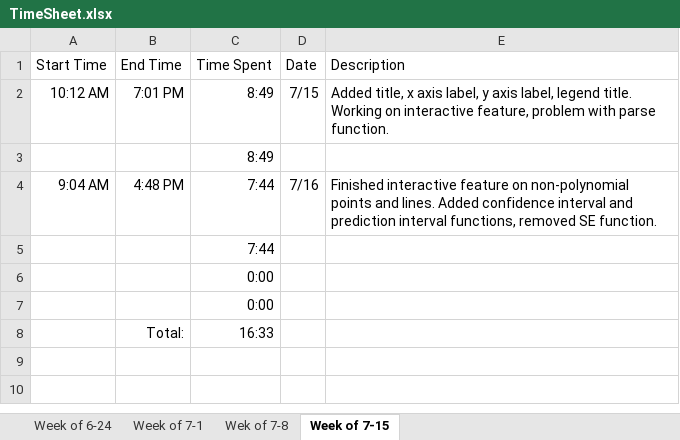
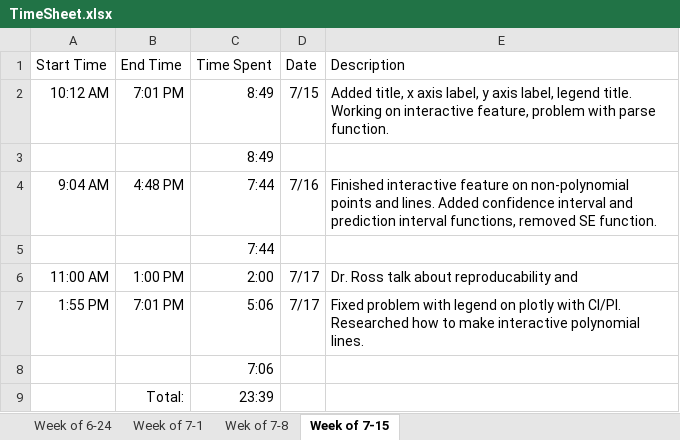
Before and after one commit to hglanz/LinearModel-RViz-Summer2019, an Excel workbook: TimeSheet.xlsx, sheet Week of 7-15, drawn as a sheet; values as stored, in another font and other column widths than the file's, no borders; removed rows and columns are numbered as before the commit, all else as after; the diff names each change by its address in the sheet, - before the commit and + after, or states it on an @@ line.

Commit message:
TimeSheet 7/17

```diff
--- a/TimeSheet.xlsx (sheet Week of 7-15)
+++ b/TimeSheet.xlsx (sheet Week of 7-15)
-row 6:  |  | 0:00
+row 6: 11:00 AM | 1:00 PM | 2:00 | 7/17 | Dr. Ross talk about reproducability and
+row 7: 1:55 PM | 7:01 PM | 5:06 | 7/17 | Fixed problem with legend on plotly with CI/PI. Researched how to make interactive polynomial lines.
-C8 (Time Spent): 0:00
+C8 (Time Spent): 7:06
-C9 (Time Spent): 16:33
+C9 (Time Spent): 23:39
```
